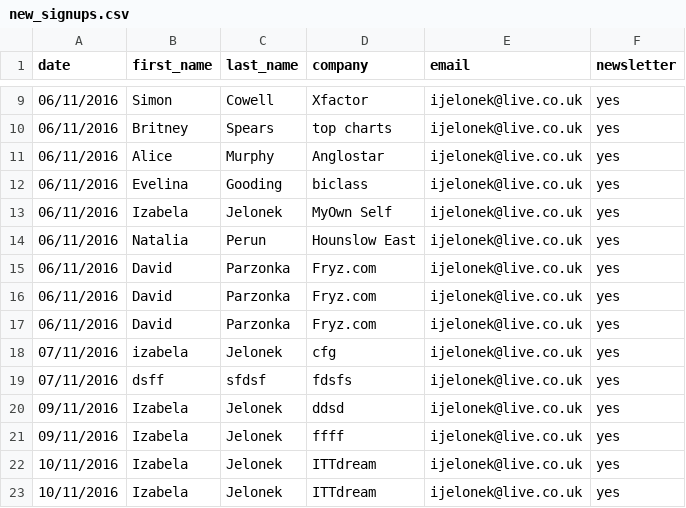
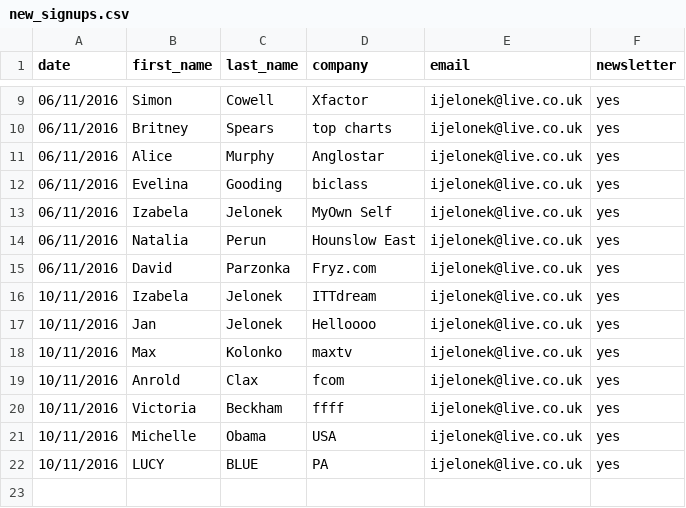
Before and after one commit to HenriettaAlexander/RegiSTAR, a CSV file: new_signups.csv, drawn as a sheet; only a part is shown, gaps mark what is left out.

```diff
--- a/new_signups.csv
+++ b/new_signups.csv
@@ -15,9 +15,8 @@ date,first_name,last_name,company,email,newsletter
 06/11/2016,David,Parzonka,Fryz.com,ijelonek@live.co.uk,yes
-06/11/2016,David,Parzonka,Fryz.com,ijelonek@live.co.uk,yes
-06/11/2016,David,Parzonka,Fryz.com,ijelonek@live.co.uk,yes
-07/11/2016,izabela,Jelonek,cfg,ijelonek@live.co.uk,yes
-07/11/2016,dsff,sfdsf,fdsfs,ijelonek@live.co.uk,yes
-09/11/2016,Izabela,Jelonek,ddsd,ijelonek@live.co.uk,yes
-09/11/2016,Izabela,Jelonek,ffff,ijelonek@live.co.uk,yes
 10/11/2016,Izabela,Jelonek,ITTdream,ijelonek@live.co.uk,yes
-10/11/2016,Izabela,Jelonek,ITTdream,ijelonek@live.co.uk,yes
+10/11/2016,Jan,Jelonek,Helloooo,ijelonek@live.co.uk,yes
+10/11/2016,Max,Kolonko,maxtv,ijelonek@live.co.uk,yes
+10/11/2016,Anrold,Clax,fcom,ijelonek@live.co.uk,yes
+10/11/2016,Victoria ,Beckham,ffff,ijelonek@live.co.uk,yes
+10/11/2016,Michelle,Obama,USA,ijelonek@live.co.uk,yes
+10/11/2016,LUCY,BLUE,PA,ijelonek@live.co.uk,yes
```
Also changed, not shown: 3 other files.
